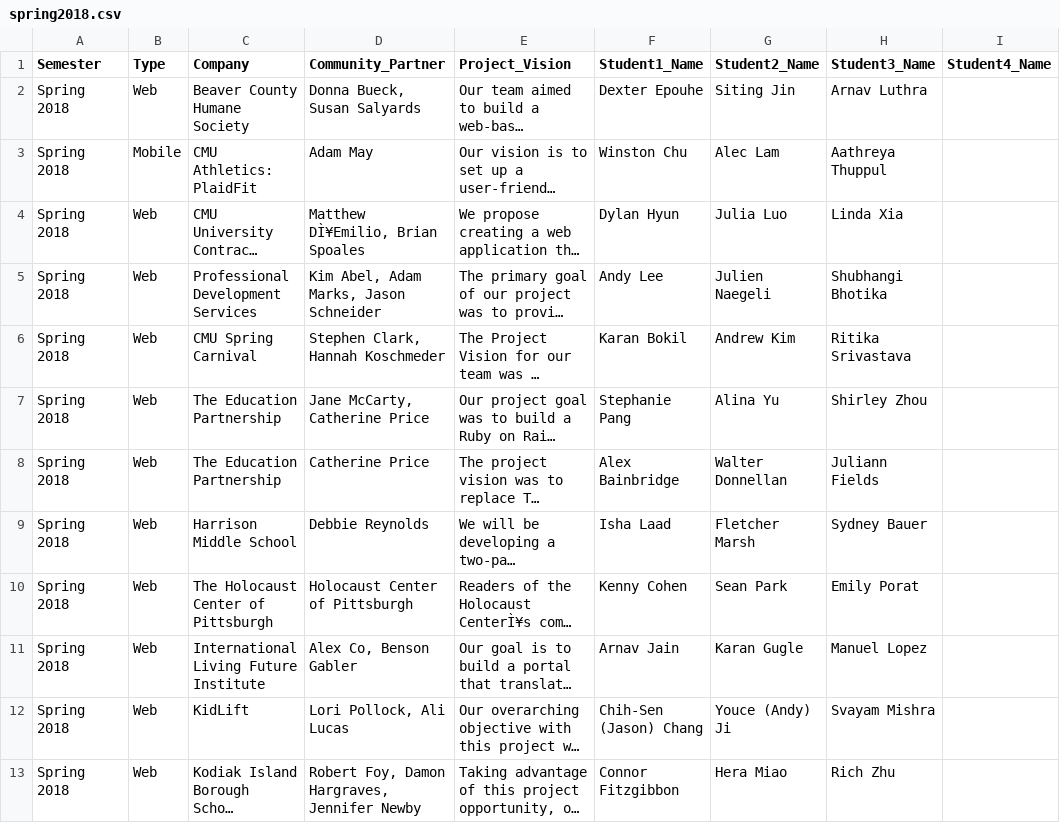
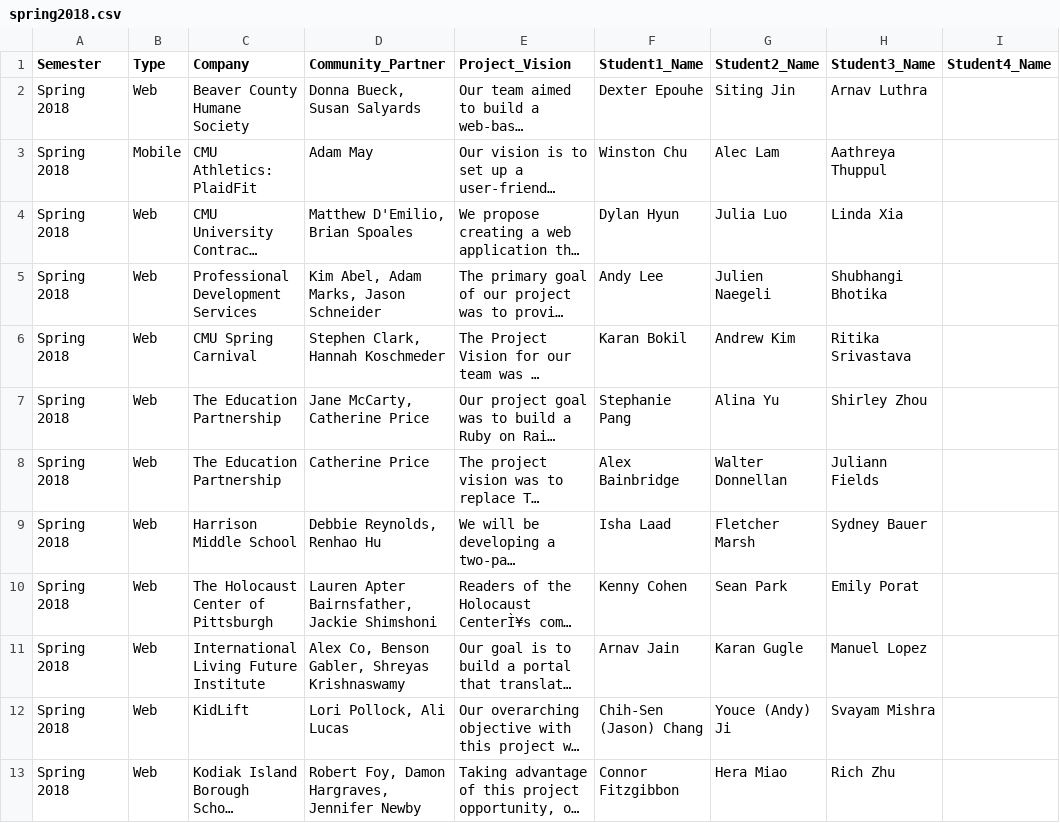
Before and after one commit to cmu-is-projects/373Site, a CSV file: Code/templating/spring2018.csv, drawn as a sheet; only a part is shown; long unchanged cells end in …; the diff names each change by its address in the sheet, - before the commit and + after, or states it on an @@ line.

Commit message:
added prof M changes and missing partners

```diff
--- a/Code/templating/spring2018.csv
+++ b/Code/templating/spring2018.csv
-D4 (Community_Partner): Matthew DÌ¥Emilio, Brian Spoales
+D4 (Community_Partner): Matthew D'Emilio, Brian Spoales
-D9 (Community_Partner): Debbie Reynolds
+D9 (Community_Partner): Debbie Reynolds, Renhao Hu
-D10 (Community_Partner): Holocaust Center of Pittsburgh
+D10 (Community_Partner): Lauren Apter Bairnsfather,Jackie Shimshoni
-D11 (Community_Partner): Alex Co, Benson Gabler
+D11 (Community_Partner): Alex Co, Benson Gabler, Shreyas Krishnaswamy
```
Also changed, not shown: 25 other files.
